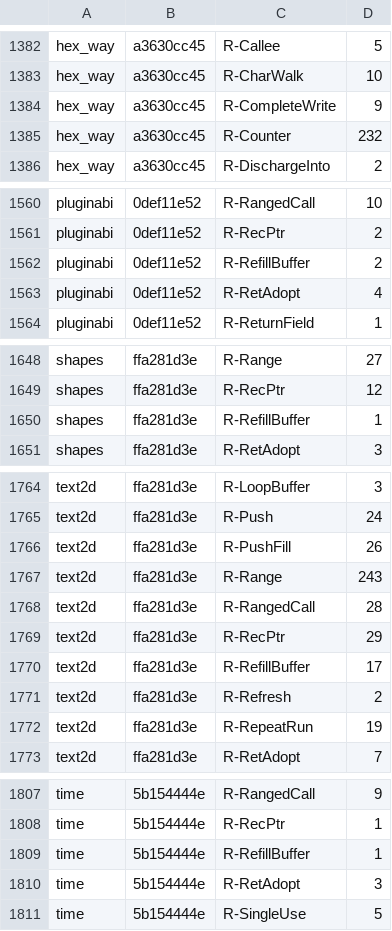
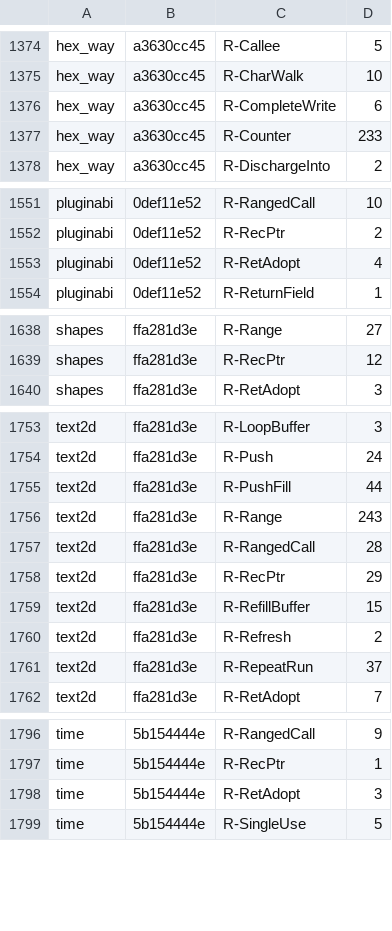
Before and after one commit to loft-lang/loft, a TSV file: bench/portal/rewrite_census.tsv, drawn as a sheet; only a part is shown, gaps mark what is left out; the diff covers the shown part only.

```diff
--- a/bench/portal/rewrite_census.tsv
+++ b/bench/portal/rewrite_census.tsv
@@ -1383,4 +1375,4 @@ hex_way	a3630cc45	R-Callee	5
 hex_way	a3630cc45	R-CharWalk	10
-hex_way	a3630cc45	R-CompleteWrite	9
-hex_way	a3630cc45	R-Counter	232
+hex_way	a3630cc45	R-CompleteWrite	6
+hex_way	a3630cc45	R-Counter	233
 hex_way	a3630cc45	R-DischargeInto	2
@@ -1561,3 +1552,2 @@ pluginabi	0def11e52	R-RangedCall	10
 pluginabi	0def11e52	R-RecPtr	2
-pluginabi	0def11e52	R-RefillBuffer	2
 pluginabi	0def11e52	R-RetAdopt	4
@@ -1649,3 +1639,2 @@ shapes	ffa281d3e	R-Range	27
 shapes	ffa281d3e	R-RecPtr	12
-shapes	ffa281d3e	R-RefillBuffer	1
 shapes	ffa281d3e	R-RetAdopt	3
@@ -1765,3 +1754,3 @@ text2d	ffa281d3e	R-LoopBuffer	3
 text2d	ffa281d3e	R-Push	24
-text2d	ffa281d3e	R-PushFill	26
+text2d	ffa281d3e	R-PushFill	44
 text2d	ffa281d3e	R-Range	243
@@ -1769,5 +1758,5 @@ text2d	ffa281d3e	R-RangedCall	28
 text2d	ffa281d3e	R-RecPtr	29
-text2d	ffa281d3e	R-RefillBuffer	17
+text2d	ffa281d3e	R-RefillBuffer	15
 text2d	ffa281d3e	R-Refresh	2
-text2d	ffa281d3e	R-RepeatRun	19
+text2d	ffa281d3e	R-RepeatRun	37
 text2d	ffa281d3e	R-RetAdopt	7
@@ -1808,3 +1797,2 @@ time	5b154444e	R-RangedCall	9
 time	5b154444e	R-RecPtr	1
-time	5b154444e	R-RefillBuffer	1
 time	5b154444e	R-RetAdopt	3
```
Also changed, not shown: 10 removed rows and 34 edited cells elsewhere in this file, 6 other files.
